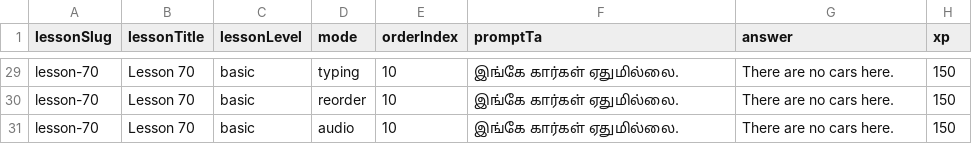
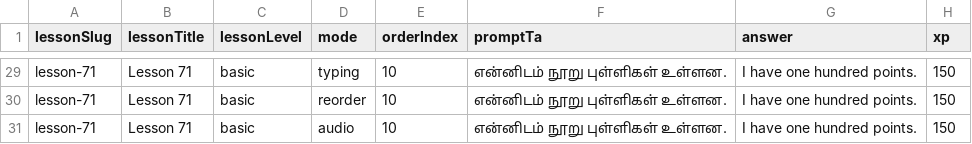
Before and after one commit to Gcoastarvi/fluencyjet-sentence-master, a CSV file: content.csv, drawn as a sheet; only a part is shown, gaps mark what is left out; the diff covers the shown part only; the diff names each change by its address in the sheet, - before the commit and + after, or states it on an @@ line.

```diff
--- a/content.csv
+++ b/content.csv
-A29:A31 (lessonSlug): lesson-70
+A29:A31 (lessonSlug): lesson-71
-B29:B31 (lessonTitle): Lesson 70
+B29:B31 (lessonTitle): Lesson 71
-F29:F31 (promptTa): இங்கே கார்கள் ஏதுமில்லை.
+F29:F31 (promptTa): என்னிடம் நூறு புள்ளிகள் உள்ளன.
-G29:G31 (answer): There are no cars here.
+G29:G31 (answer): I have one hundred points.
```
Also changed, not shown: 108 edited cells elsewhere in this file, 3 other files.
